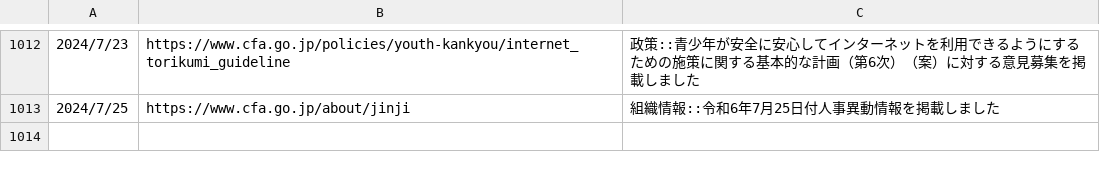
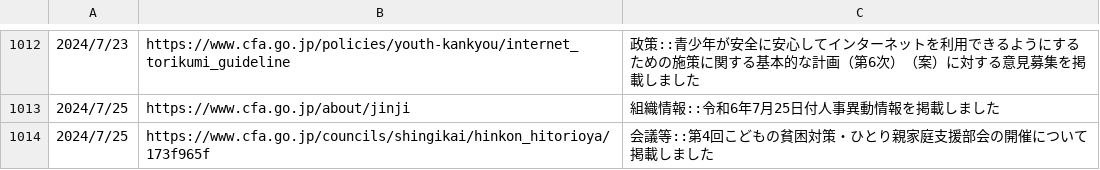
Before and after one commit to c-3lab/jp-go-digital-news, a CSV file: jp-go-cfa-news-news.csv, drawn as a sheet; only a part is shown, gaps mark what is left out; the diff names each change by its address in the sheet, - before the commit and + after, or states it on an @@ line.

```diff
--- a/jp-go-cfa-news-news.csv
+++ b/jp-go-cfa-news-news.csv
+row 1014: 2024/7/25 | https://www.cfa.go.jp/councils/shingikai/hinkon_hitorioya/173f965f | 会議等::第4回こどもの貧困対策・ひとり親家庭支援部会の開催について掲載しました
```
